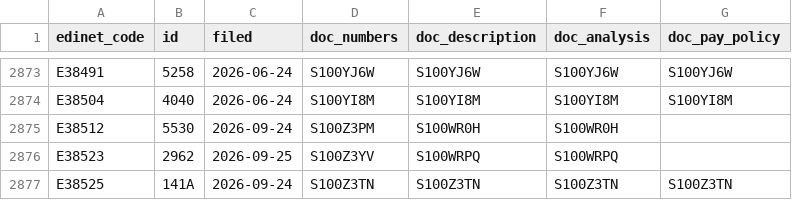
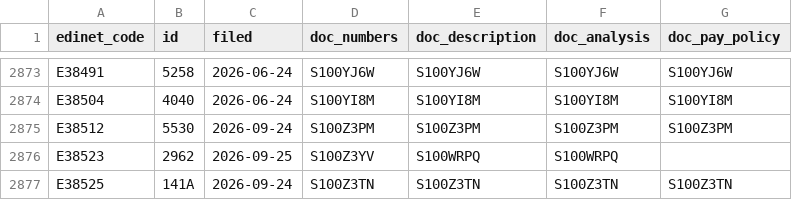
Before and after one commit to varmil/nenshu, a CSV file: pipeline/data/ledger.csv, drawn as a sheet; only a part is shown, gaps mark what is left out.

```diff
--- a/pipeline/data/ledger.csv
+++ b/pipeline/data/ledger.csv
@@ -2874,3 +2874,3 @@ E38491,5258,2026-06-24,S100YJ6W,S100YJ6W,S100YJ6W,S100YJ6W
 E38504,4040,2026-06-24,S100YI8M,S100YI8M,S100YI8M,S100YI8M
-E38512,5530,2026-09-24,S100Z3PM,S100WR0H,S100WR0H,
+E38512,5530,2026-09-24,S100Z3PM,S100Z3PM,S100Z3PM,S100Z3PM
 E38523,2962,2026-09-25,S100Z3YV,S100WRPQ,S100WRPQ,
```
Also changed, not shown: 1 other file.
